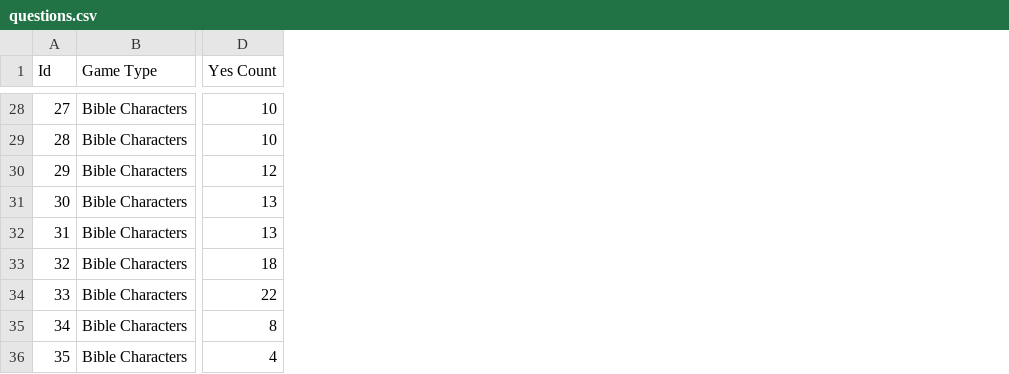
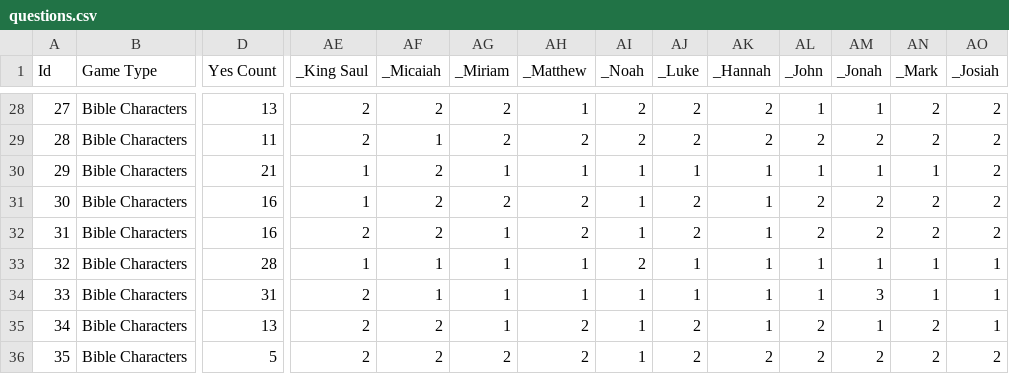
Before and after one commit to eanugent/quizme, a CSV file: lib/seeds/questions.csv, drawn as a sheet; only a part is shown, gaps mark what is left out; the diff covers the shown part only; the diff names each change by its address in the sheet, - before the commit and + after, or states it on an @@ line.

```diff
--- a/lib/seeds/questions.csv
+++ b/lib/seeds/questions.csv
+column AE (_King Saul), rows 28-36: 2 | 2 | 1 | 1 | 2 | 1 | 2 | 2 | 2
+column AF (_Micaiah), rows 28-36: 2 | 1 | 2 | 2 | 2 | 1 | 1 | 2 | 2
+column AG (_Miriam), rows 28-36: 2 | 2 | 1 | 2 | 1 | 1 | 1 | 1 | 2
+column AH (_Matthew), rows 28-36: 1 | 2 | 1 | 2 | 2 | 1 | 1 | 2 | 2
+column AI (_Noah), rows 28-36: 2 | 2 | 1 | 1 | 1 | 2 | 1 | 1 | 1
+column AJ (_Luke), rows 28-36: 2 | 2 | 1 | 2 | 2 | 1 | 1 | 2 | 2
+column AK (_Hannah), rows 28-36: 2 | 2 | 1 | 1 | 1 | 1 | 1 | 1 | 2
+column AL (_John), rows 28-36: 1 | 2 | 1 | 2 | 2 | 1 | 1 | 2 | 2
+column AM (_Jonah), rows 28-36: 1 | 2 | 1 | 2 | 2 | 1 | 3 | 1 | 2
+column AN (_Mark), rows 28-36: 2 | 2 | 1 | 2 | 2 | 1 | 1 | 2 | 2
+column AO (_Josiah), rows 28-36: 2 | 2 | 2 | 2 | 2 | 1 | 1 | 1 | 2
-D28 (Yes Count): 10
+D28 (Yes Count): 13
-D29 (Yes Count): 10
+D29 (Yes Count): 11
-D30 (Yes Count): 12
+D30 (Yes Count): 21
-D31:D32 (Yes Count): 13
+D31:D32 (Yes Count): 16
-D33 (Yes Count): 18
+D33 (Yes Count): 28
-D34 (Yes Count): 22
+D34 (Yes Count): 31
-D35 (Yes Count): 8
+D35 (Yes Count): 13
-D36 (Yes Count): 4
+D36 (Yes Count): 5
```
Also changed, not shown: 21 edited cells elsewhere in this file, 1 other file.
